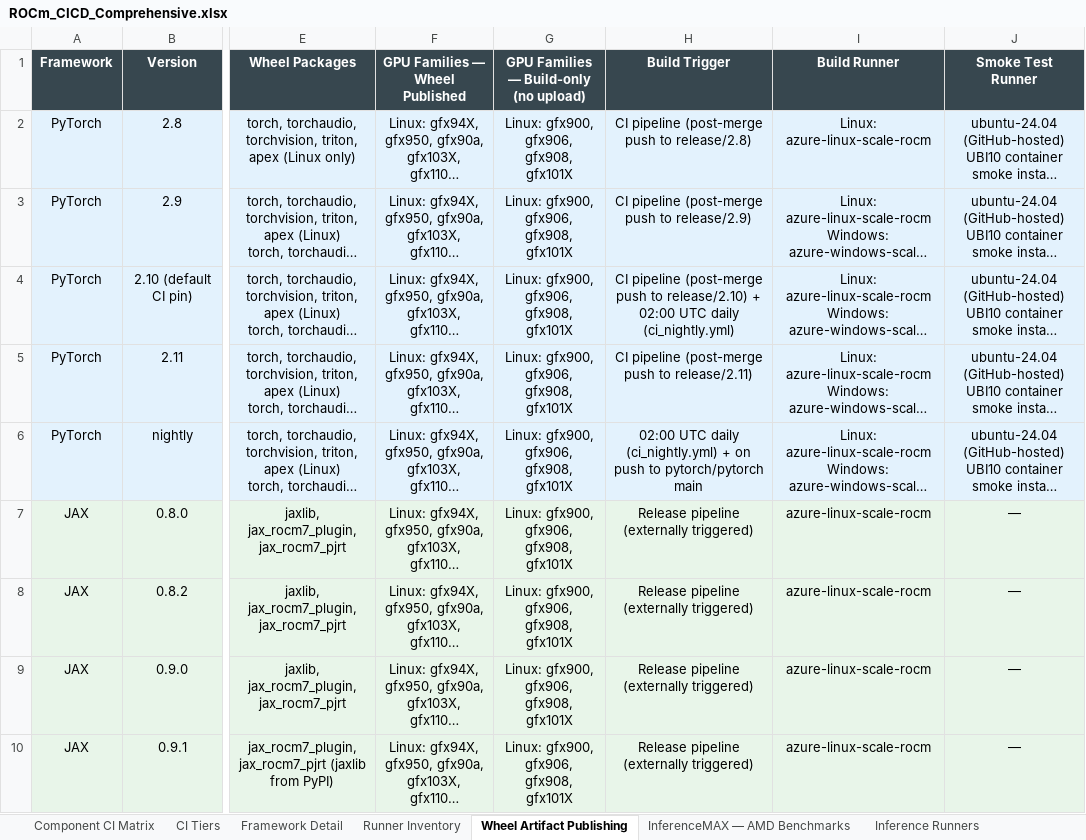
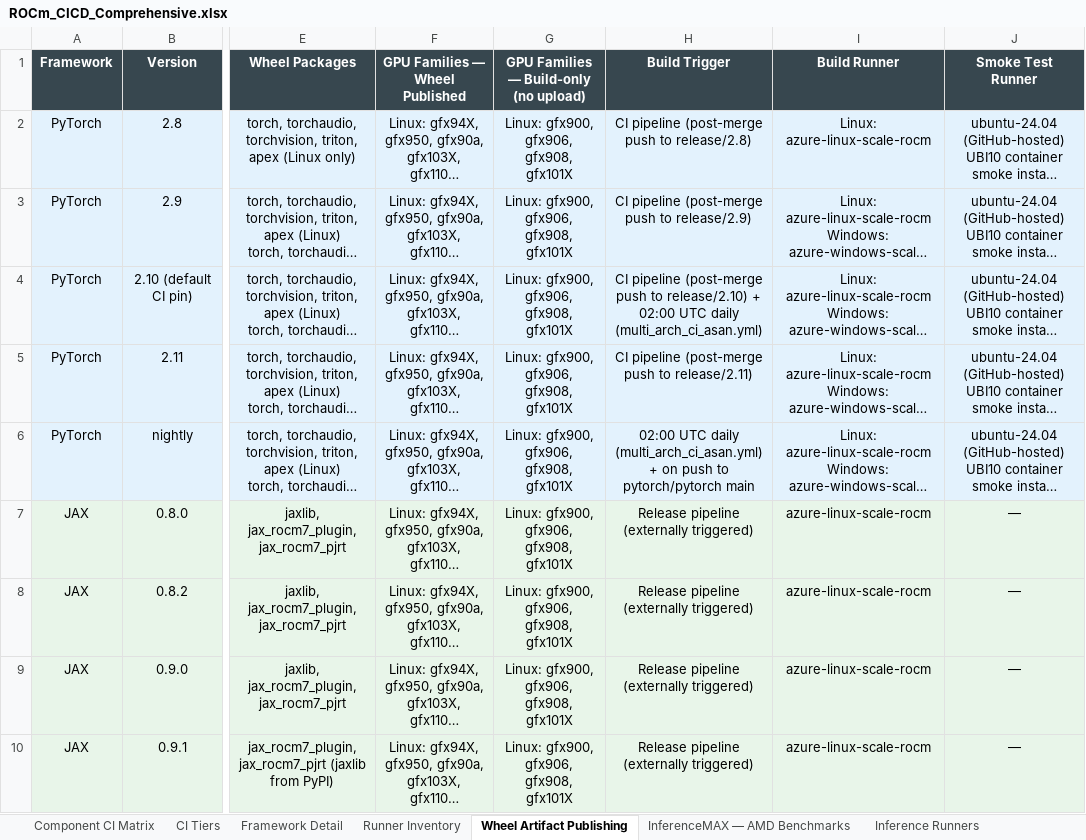
Before and after one commit to pssiva152/rocm-ci-dashboard, an Excel workbook: ROCm_CICD_Comprehensive.xlsx, sheet Wheel Artifact Publishing, drawn as a sheet; only a part is shown, gaps mark what is left out; long unchanged cells end in …; values as stored, in another font and other column widths than the file's, no borders; the diff names each change by its address in the sheet, - before the commit and + after, or states it on an @@ line.

```diff
--- a/ROCm_CICD_Comprehensive.xlsx (sheet Wheel Artifact Publishing)
+++ b/ROCm_CICD_Comprehensive.xlsx (sheet Wheel Artifact Publishing)
-H4 (Build Trigger): …UTC daily (ci_nightly.yml)
+H4 (Build Trigger): …UTC daily (multi_arch_ci_asan.yml)
-H6 (Build Trigger): …UTC daily (ci_nightly.yml) + on…
+H6 (Build Trigger): …UTC daily (multi_arch_ci_asan.yml) + on…
```
Also changed, not shown: sheet Component CI Matrix, sheet Data Sources, sheet CI Tiers, 8 other files.
